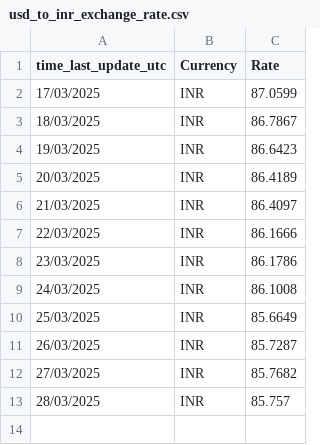
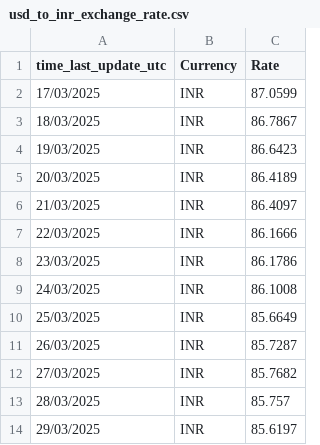
Before and after one commit to senthilkumarimuth/metrices, a CSV file: data/usd_to_inr_exchange_rate.csv, drawn as a sheet.

```diff
--- a/data/usd_to_inr_exchange_rate.csv
+++ b/data/usd_to_inr_exchange_rate.csv
@@ -13 +13,2 @@ time_last_update_utc,Currency,Rate
 28/03/2025,INR,85.757
+29/03/2025,INR,85.6197
```
Also changed, not shown: data/gold_price_data.csv, 4 other files.
